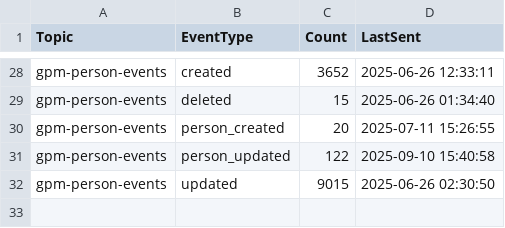
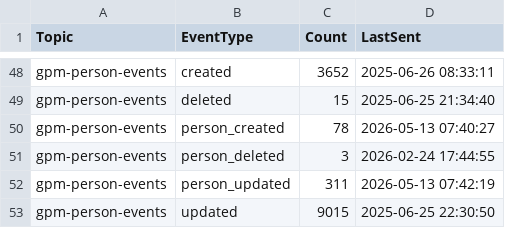
Before and after one commit to clingen-data-model/gpm, a CSV file: documentation/DataExchange/dx_observed_event_types.csv, drawn as a sheet; only a part is shown, gaps mark what is left out; addresses are those after the commit; the diff covers the shown part only; the diff names each change by its address in the sheet, - before the commit and + after, or states it on an @@ line.

```diff
--- a/documentation/DataExchange/dx_observed_event_types.csv
+++ b/documentation/DataExchange/dx_observed_event_types.csv
-D48 (LastSent): 2025-06-26 12:33:11
+D48 (LastSent): 2025-06-26 08:33:11
-D49 (LastSent): 2025-06-26 01:34:40
+D49 (LastSent): 2025-06-25 21:34:40
-C50 (Count): 20
+C50 (Count): 78
-D50 (LastSent): 2025-07-11 15:26:55
+D50 (LastSent): 2026-05-13 07:40:27
+row 51: gpm-person-events | person_deleted | 3 | 2026-02-24 17:44:55
-C52 (Count): 122
+C52 (Count): 311
-D52 (LastSent): 2025-09-10 15:40:58
+D52 (LastSent): 2026-05-13 07:42:19
-D53 (LastSent): 2025-06-26 02:30:50
+D53 (LastSent): 2025-06-25 22:30:50
```
Also changed, not shown: 21 added rows, 1 removed row and 43 edited cells elsewhere in this file, 3 other files.
